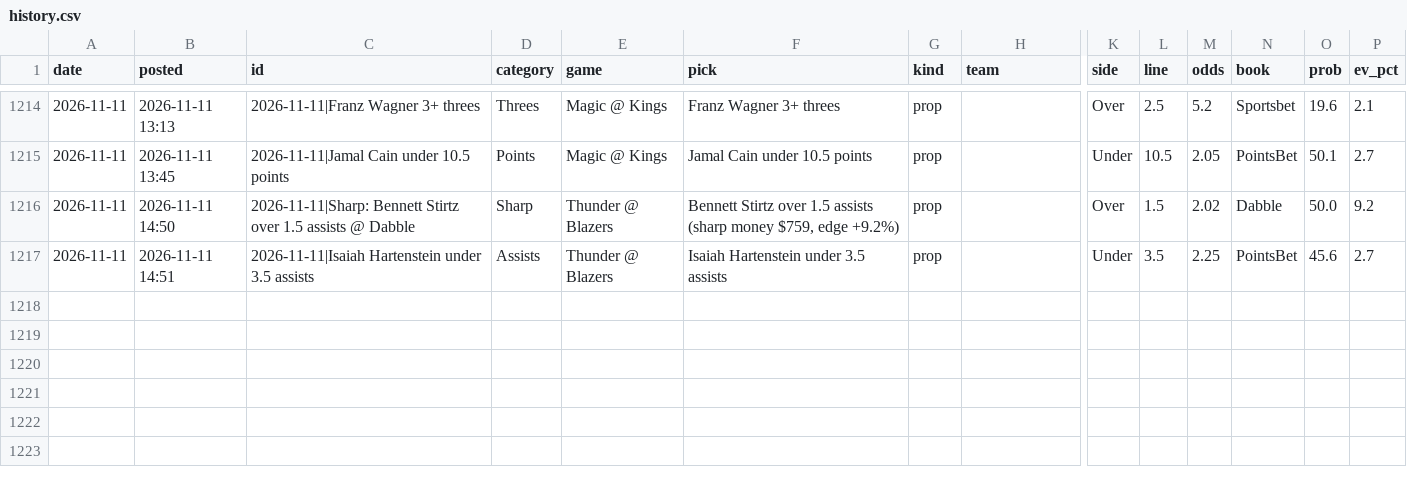
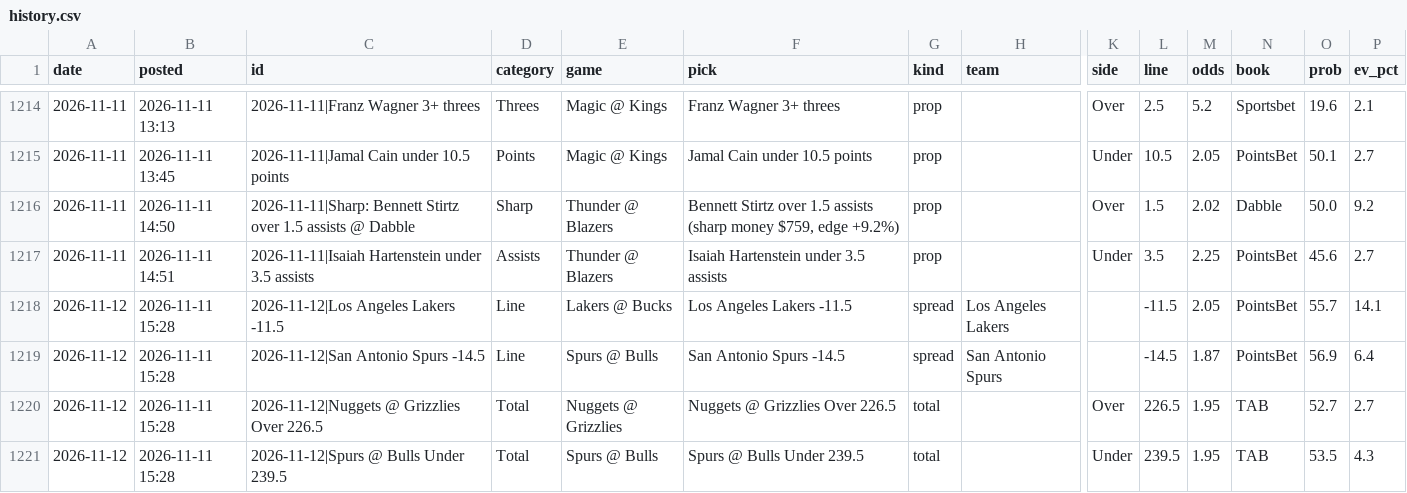
Before and after one commit to andrewkyriacou1993-lang/claudiopunt, a CSV file: data/history.csv, drawn as a sheet; only a part is shown, gaps mark what is left out; rows hold the shown columns only; the diff names each change by its address in the sheet, - before the commit and + after, or states it on an @@ line.

```diff
--- a/data/history.csv
+++ b/data/history.csv
+row 1218: 2026-11-12 | 2026-11-11 15:28 | 2026-11-12|Los Angeles Lakers -11.5 | Line | Lakers @ Bucks | Los Angeles Lakers -11.5 | spread | Los Angeles Lakers |  | -11.5 | 2.05 | PointsBet | 55.7 | 14.1
+row 1219: 2026-11-12 | 2026-11-11 15:28 | 2026-11-12|San Antonio Spurs -14.5 | Line | Spurs @ Bulls | San Antonio Spurs -14.5 | spread | San Antonio Spurs |  | -14.5 | 1.87 | PointsBet | 56.9 | 6.4
+row 1220: 2026-11-12 | 2026-11-11 15:28 | 2026-11-12|Nuggets @ Grizzlies Over 226.5 | Total | Nuggets @ Grizzlies | Nuggets @ Grizzlies Over 226.5 | total |  | Over | 226.5 | 1.95 | TAB | 52.7 | 2.7
+row 1221: 2026-11-12 | 2026-11-11 15:28 | 2026-11-12|Spurs @ Bulls Under 239.5 | Total | Spurs @ Bulls | Spurs @ Bulls Under 239.5 | total |  | Under | 239.5 | 1.95 | TAB | 53.5 | 4.3
```
Also changed, not shown: data/bets_next.csv, data/games_next.csv, 18 other files.
